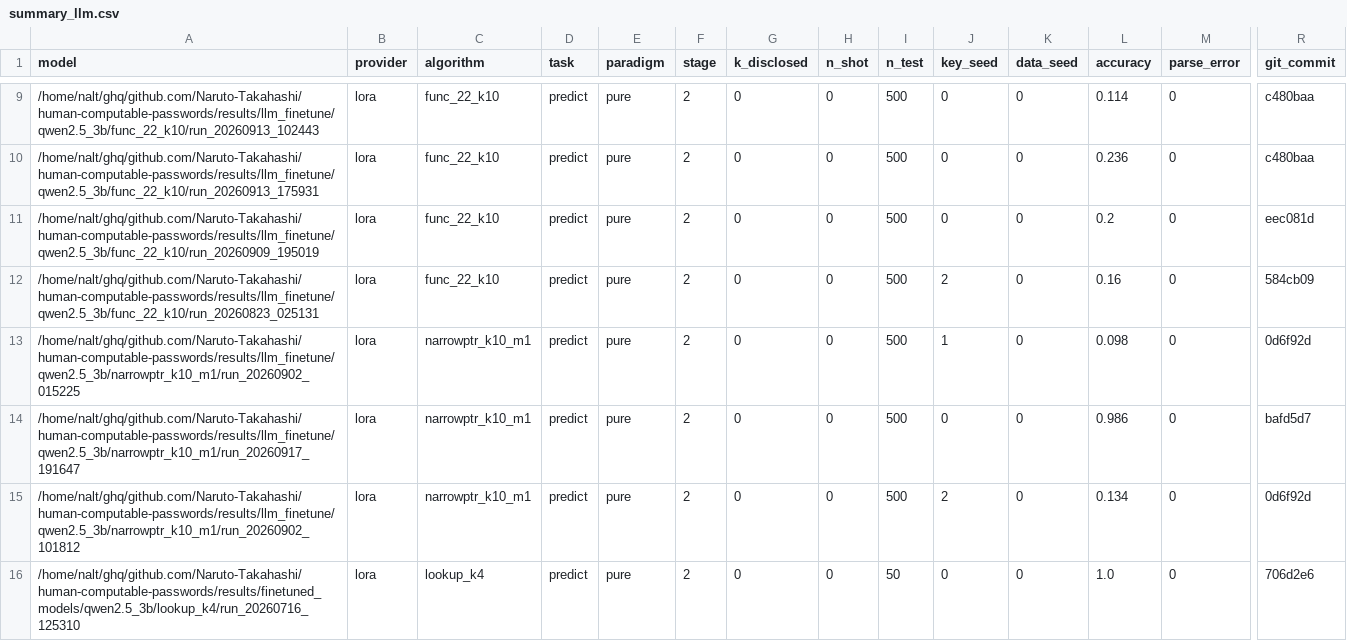
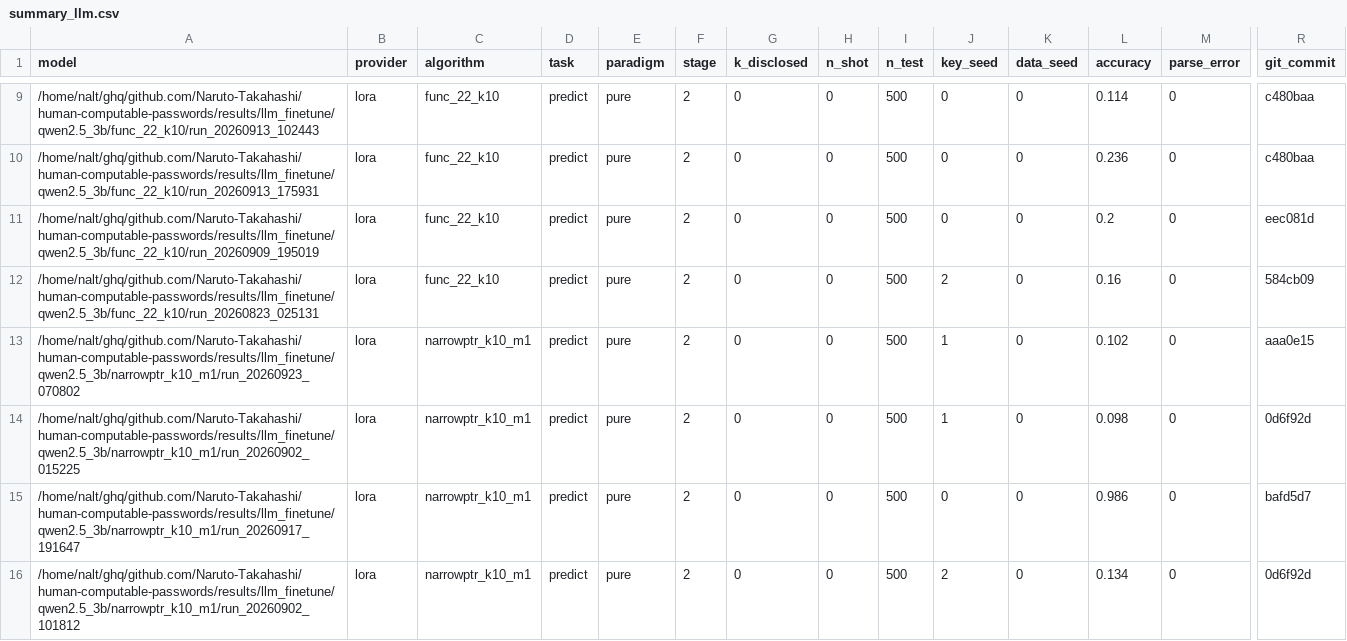
Before and after one commit to Naruto-Takahashi/human-computable-passwords, a CSV file: results/summary_llm.csv, drawn as a sheet; only a part is shown, gaps mark what is left out; the shorter side is filled out with more unchanged rows; rows hold the shown columns only; the diff covers the shown part only; the diff names each change by its address in the sheet, - before the commit and + after, or states it on an @@ line.

```diff
--- a/results/summary_llm.csv
+++ b/results/summary_llm.csv
+row 13: /home/nalt/ghq/github.com/Naruto-Takahashi/human-computable-passwords/results/llm_finetune/qwen2.5_3b/narrowptr_k10_m1/run_20260923_070802 | lora | narrowptr_k10_m1 | predict | pure | 2 | 0 | 0 | 500 | 1 | 0 | 0.102 | 0 | aaa0e15
```
Also changed, not shown: 5 added rows elsewhere in this file, results/inventory.csv, 12 other files.
